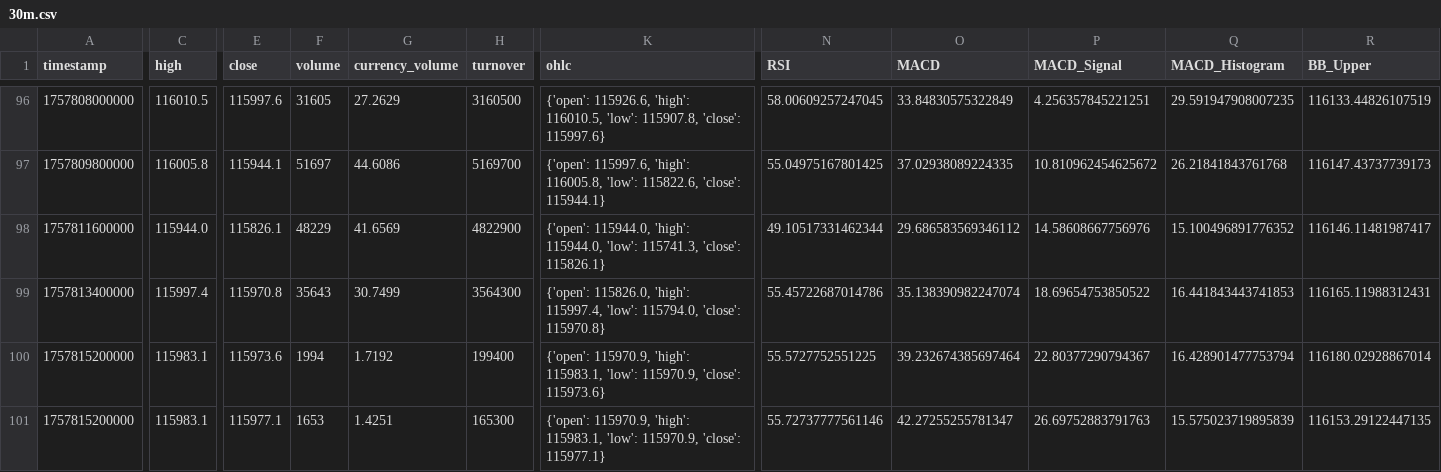
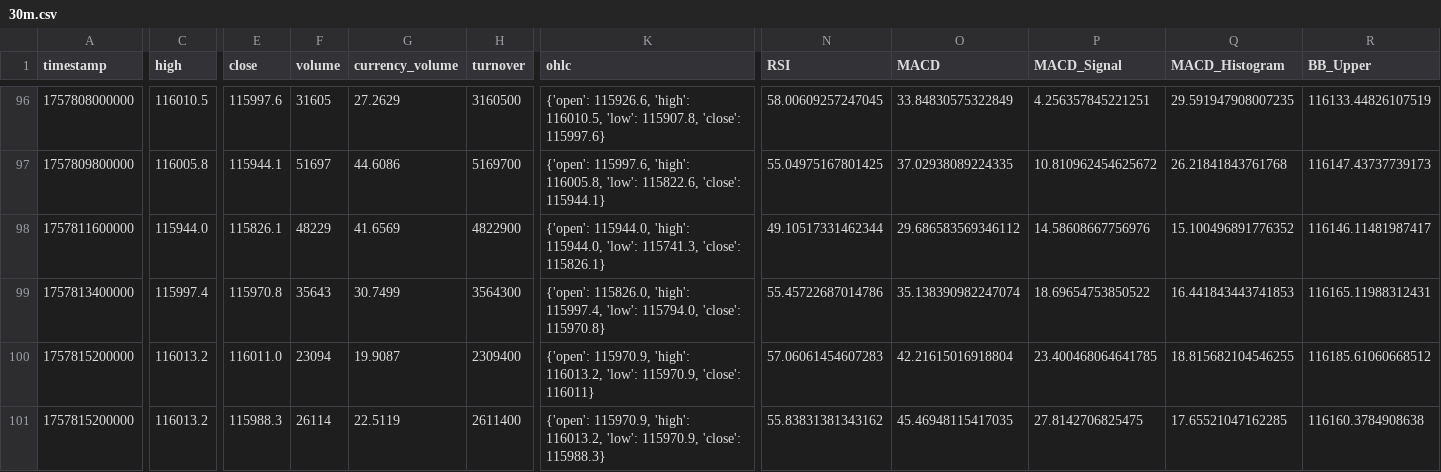
Before and after one commit to Forever5201/okxheyue, a CSV file: kline_data/30m/30m.csv, drawn as a sheet; only a part is shown, gaps mark what is left out; the diff covers the shown part only; the diff names each change by its address in the sheet, - before the commit and + after, or states it on an @@ line.

```diff
--- a/kline_data/30m/30m.csv
+++ b/kline_data/30m/30m.csv
-C100:C101 (high): 115983.1
+C100:C101 (high): 116013.2
-E100 (close): 115973.6
+E100 (close): 116011.0
-F100 (volume): 1994
+F100 (volume): 23094
-G100 (currency_volume): 1.7192
+G100 (currency_volume): 19.9087
-H100 (turnover): 199400
+H100 (turnover): 2309400
-K100 (ohlc): …115970.9, 'high': 115983.1, 'low': 115970.9, 'close': 115973.6}
+K100 (ohlc): …115970.9, 'high': 116013.2, 'low': 115970.9, 'close': 116011}
-N100 (RSI): 55.5727752551225
+N100 (RSI): 57.06061454607283
-O100 (MACD): 39.232674385697464
+O100 (MACD): 42.21615016918804
-P100 (MACD_Signal): 22.80377290794367
+P100 (MACD_Signal): 23.400468064641785
-Q100 (MACD_Histogram): 16.428901477753794
+Q100 (MACD_Histogram): 18.815682104546255
-R100 (BB_Upper): 116180.02928867014
+R100 (BB_Upper): 116185.61060668512
-E101 (close): 115977.1
+E101 (close): 115988.3
-F101 (volume): 1653
+F101 (volume): 26114
-G101 (currency_volume): 1.4251
+G101 (currency_volume): 22.5119
-H101 (turnover): 165300
+H101 (turnover): 2611400
-K101 (ohlc): …115970.9, 'high': 115983.1, 'low': 115970.9, 'close': 115977.1}
+K101 (ohlc): …115970.9, 'high': 116013.2, 'low': 115970.9, 'close': 115988.3}
-N101 (RSI): 55.72737777561146
+N101 (RSI): 55.83831381343162
-O101 (MACD): 42.27255255781347
+O101 (MACD): 45.46948115417035
-P101 (MACD_Signal): 26.69752883791763
+P101 (MACD_Signal): 27.8142706825475
-Q101 (MACD_Histogram): 15.575023719895839
+Q101 (MACD_Histogram): 17.65521047162285
-R101 (BB_Upper): 116153.29122447135
+R101 (BB_Upper): 116160.3784908638
```
Also changed, not shown: 28 edited cells elsewhere in this file, kline_data/15m/15m.csv, kline_data/1m/1m.csv, 9 other files.
